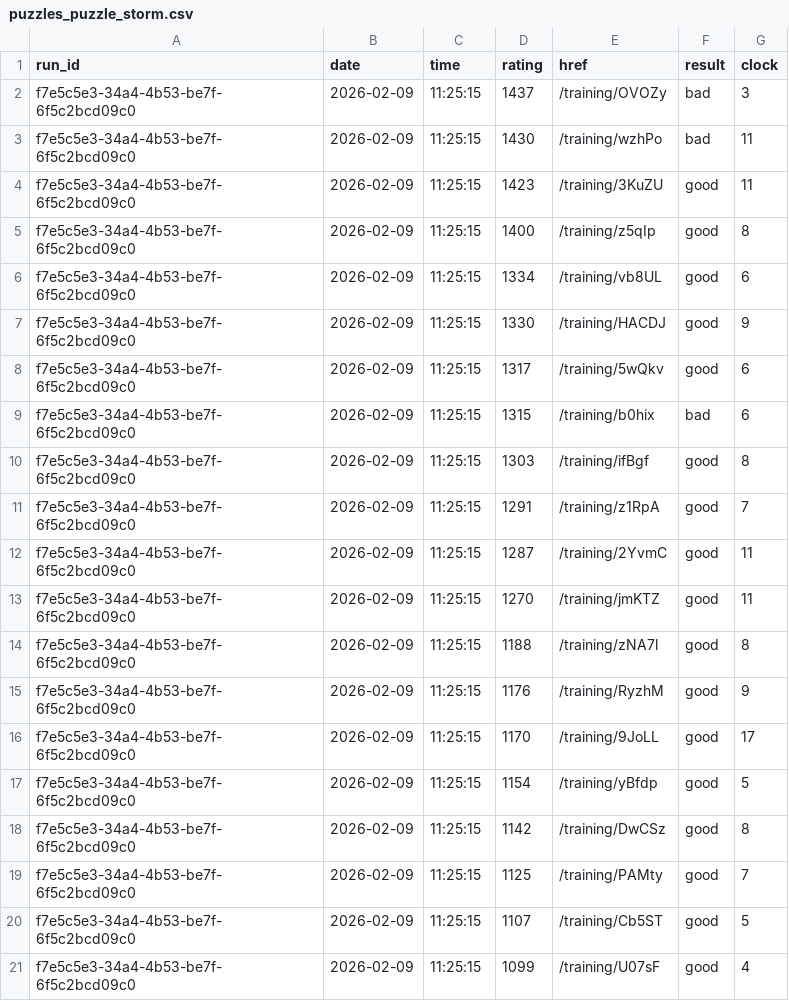
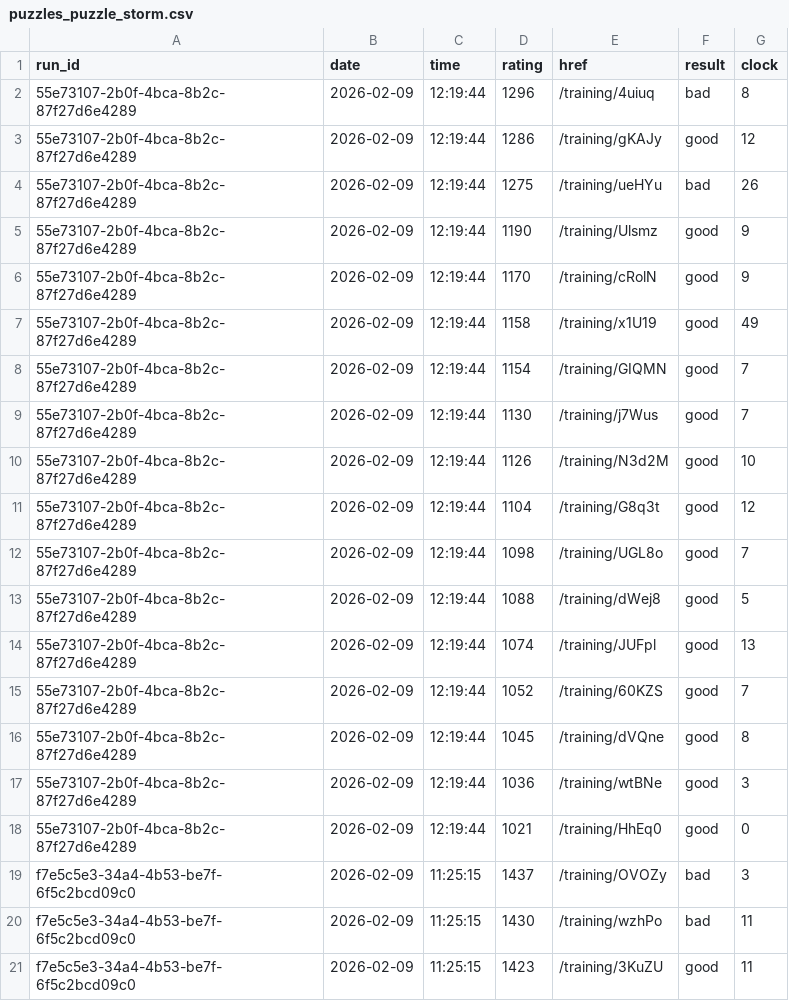
Before and after one commit to IsaacVerm/lichess-data, a CSV file: data/raw/puzzles_puzzle_storm.csv, drawn as a sheet; only a part is shown; the shorter side is filled out with more unchanged rows; the diff names each change by its address in the sheet, - before the commit and + after, or states it on an @@ line.

Commit message:
update puzzles_puzzle_storm.csv

```diff
--- a/data/raw/puzzles_puzzle_storm.csv
+++ b/data/raw/puzzles_puzzle_storm.csv
+row 2: 55e73107-2b0f-4bca-8b2c-87f27d6e4289 | 2026-02-09 | 12:19:44 | 1296 | /training/4uiuq | bad | 8
+row 3: 55e73107-2b0f-4bca-8b2c-87f27d6e4289 | 2026-02-09 | 12:19:44 | 1286 | /training/gKAJy | good | 12
+row 4: 55e73107-2b0f-4bca-8b2c-87f27d6e4289 | 2026-02-09 | 12:19:44 | 1275 | /training/ueHYu | bad | 26
+row 5: 55e73107-2b0f-4bca-8b2c-87f27d6e4289 | 2026-02-09 | 12:19:44 | 1190 | /training/Ulsmz | good | 9
+row 6: 55e73107-2b0f-4bca-8b2c-87f27d6e4289 | 2026-02-09 | 12:19:44 | 1170 | /training/cRolN | good | 9
+row 7: 55e73107-2b0f-4bca-8b2c-87f27d6e4289 | 2026-02-09 | 12:19:44 | 1158 | /training/x1U19 | good | 49
+row 8: 55e73107-2b0f-4bca-8b2c-87f27d6e4289 | 2026-02-09 | 12:19:44 | 1154 | /training/GIQMN | good | 7
+row 9: 55e73107-2b0f-4bca-8b2c-87f27d6e4289 | 2026-02-09 | 12:19:44 | 1130 | /training/j7Wus | good | 7
+row 10: 55e73107-2b0f-4bca-8b2c-87f27d6e4289 | 2026-02-09 | 12:19:44 | 1126 | /training/N3d2M | good | 10
+row 11: 55e73107-2b0f-4bca-8b2c-87f27d6e4289 | 2026-02-09 | 12:19:44 | 1104 | /training/G8q3t | good | 12
+row 12: 55e73107-2b0f-4bca-8b2c-87f27d6e4289 | 2026-02-09 | 12:19:44 | 1098 | /training/UGL8o | good | 7
+row 13: 55e73107-2b0f-4bca-8b2c-87f27d6e4289 | 2026-02-09 | 12:19:44 | 1088 | /training/dWej8 | good | 5
+row 14: 55e73107-2b0f-4bca-8b2c-87f27d6e4289 | 2026-02-09 | 12:19:44 | 1074 | /training/JUFpl | good | 13
+row 15: 55e73107-2b0f-4bca-8b2c-87f27d6e4289 | 2026-02-09 | 12:19:44 | 1052 | /training/60KZS | good | 7
+row 16: 55e73107-2b0f-4bca-8b2c-87f27d6e4289 | 2026-02-09 | 12:19:44 | 1045 | /training/dVQne | good | 8
+row 17: 55e73107-2b0f-4bca-8b2c-87f27d6e4289 | 2026-02-09 | 12:19:44 | 1036 | /training/wtBNe | good | 3
+row 18: 55e73107-2b0f-4bca-8b2c-87f27d6e4289 | 2026-02-09 | 12:19:44 | 1021 | /training/HhEq0 | good | 0
```
